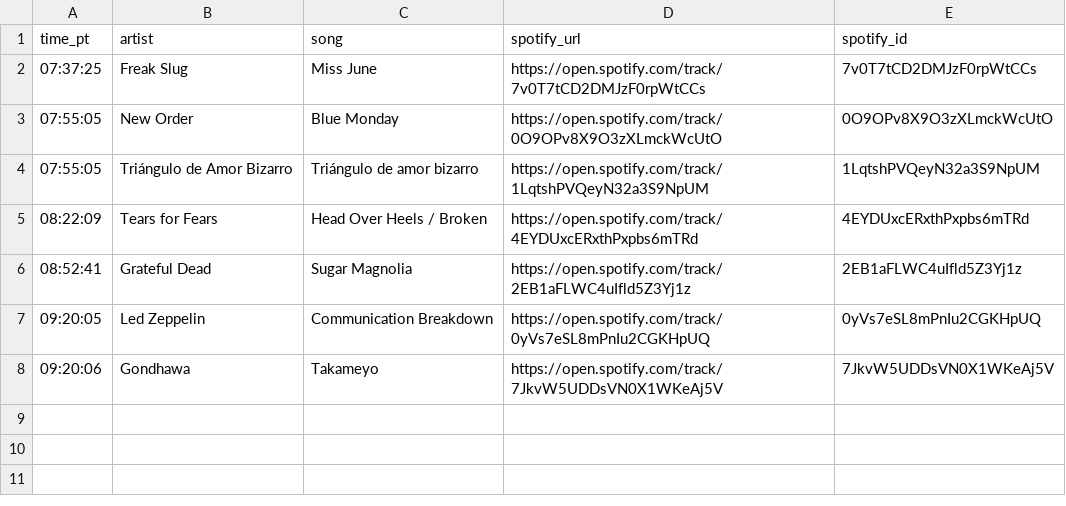
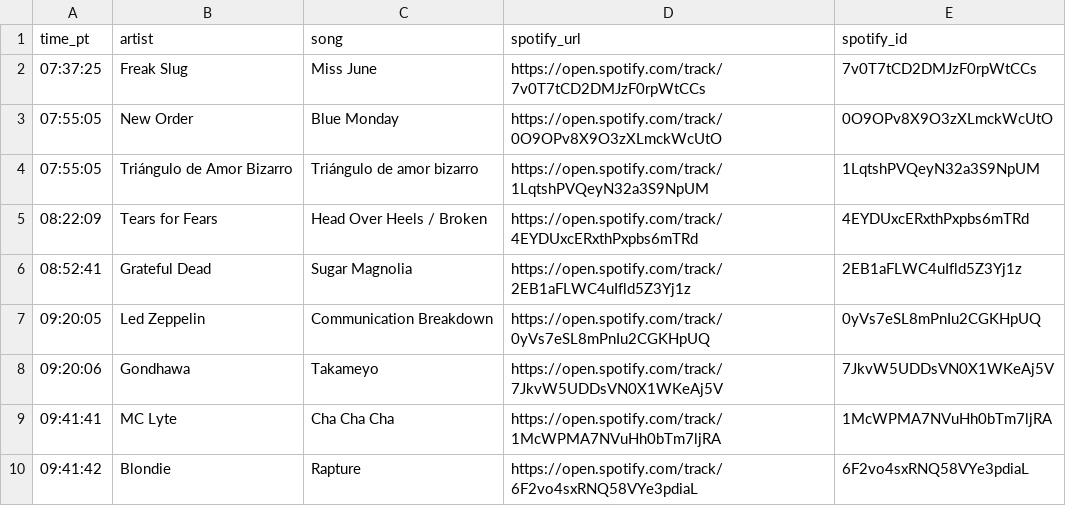
Before and after one commit to dsundt/kexp-john-playlist, a CSV file: data/daily/2026-01-12.csv, drawn as a sheet.

```diff
--- a/data/daily/2026-01-12.csv
+++ b/data/daily/2026-01-12.csv
@@ -8 +8,3 @@ time_pt,artist,song,spotify_url,spotify_id
 09:20:06,Gondhawa,Takameyo,https://open.spotify.com/track/7JkvW5UDDsVN0X1WKeAj5V,7JkvW5UDDsVN0X1WKeAj5V
+09:41:41,MC Lyte,Cha Cha Cha,https://open.spotify.com/track/1McWPMA7NVuHh0bTm7ljRA,1McWPMA7NVuHh0bTm7ljRA
+09:41:42,Blondie,Rapture,https://open.spotify.com/track/6F2vo4sxRNQ58VYe3pdiaL,6F2vo4sxRNQ58VYe3pdiaL
```
Also changed, not shown: 2 other files.
